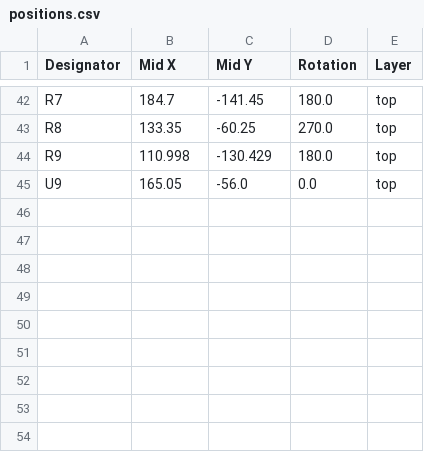
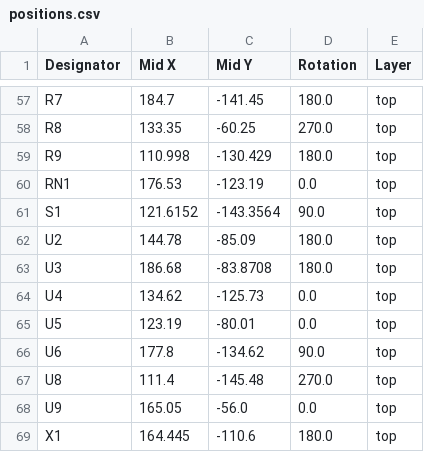
Before and after one commit to TechPaula/PC6502, a CSV file: Schematics/PC6502-CPU/production/positions.csv, drawn as a sheet; only a part is shown, gaps mark what is left out; the diff covers the shown part only.

```diff
--- a/Schematics/PC6502-CPU/production/positions.csv
+++ b/Schematics/PC6502-CPU/production/positions.csv
@@ -44,2 +59,11 @@ R8,133.35,-60.25,270.0,top
 R9,110.998,-130.429,180.0,top
+RN1,176.53,-123.19,0.0,top
+S1,121.6152,-143.3564,90.0,top
+U2,144.78,-85.09,180.0,top
+U3,186.68,-83.8708,180.0,top
+U4,134.62,-125.73,0.0,top
+U5,123.19,-80.01,0.0,top
+U6,177.8,-134.62,90.0,top
+U8,111.4,-145.48,270.0,top
 U9,165.05,-56.0,0.0,top
+X1,164.445,-110.6,180.0,top
```
Also changed, not shown: 15 added rows elsewhere in this file, 33 other files.
